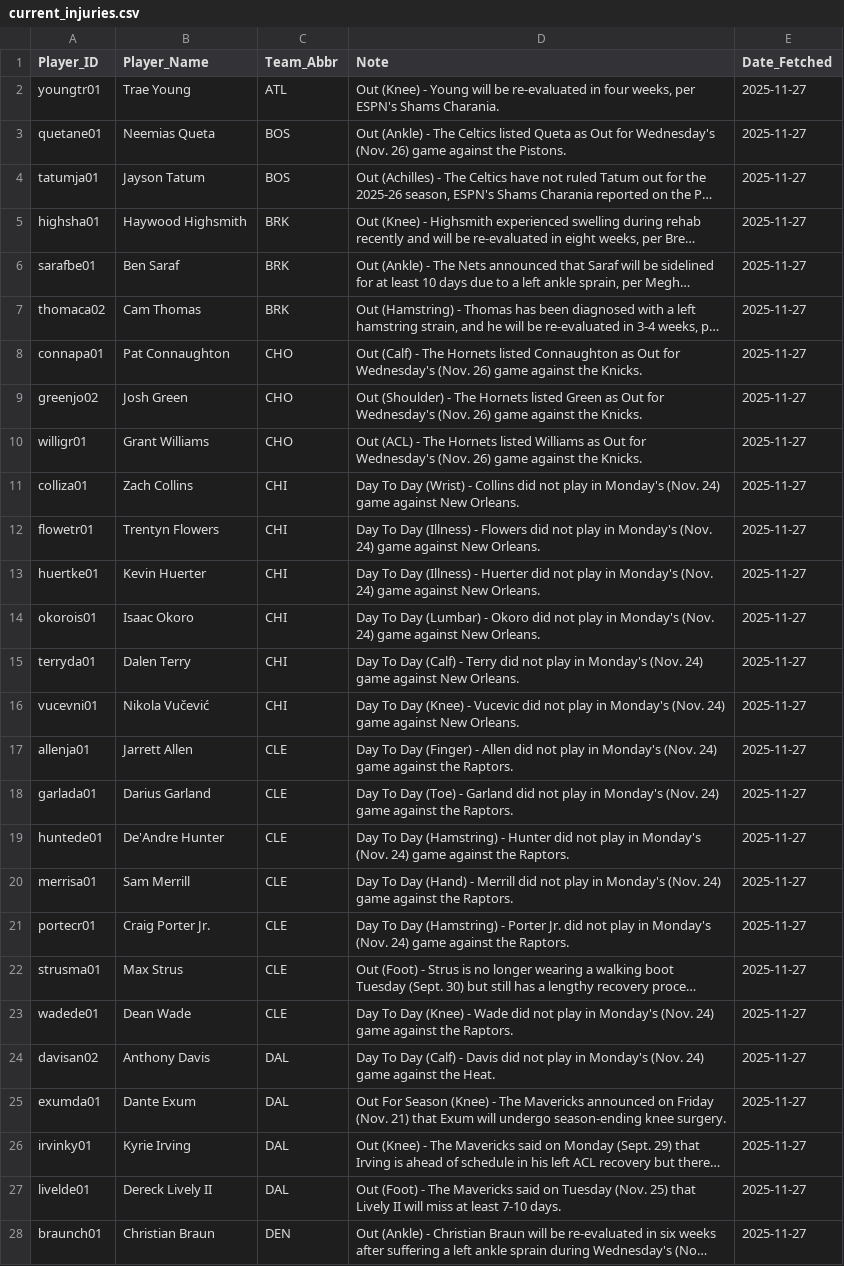
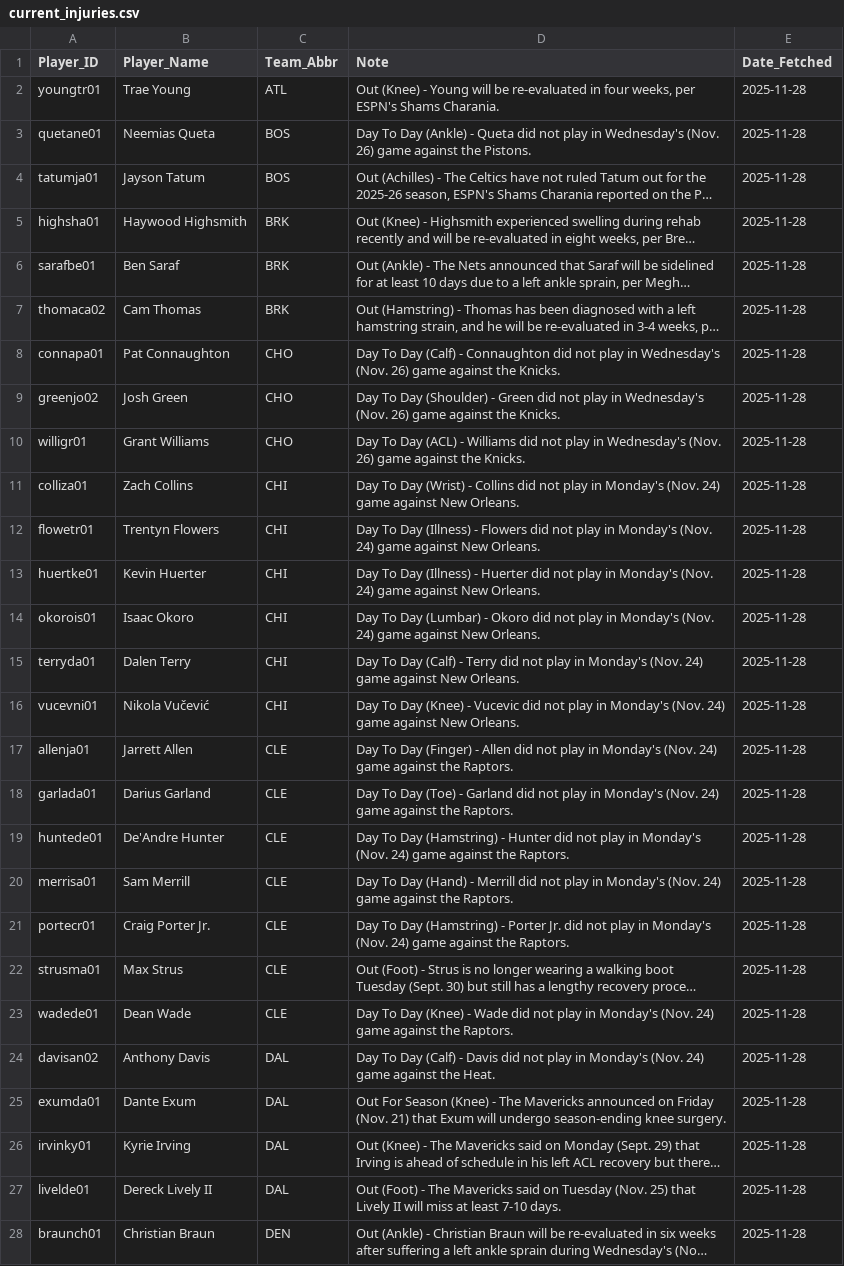
Before and after one commit to Ricky0627/nba-prediction-app, a CSV file: current_injuries.csv, drawn as a sheet; only a part is shown; long unchanged cells end in …; the diff covers the shown part only; the diff names each change by its address in the sheet, - before the commit and + after, or states it on an @@ line.

```diff
--- a/current_injuries.csv
+++ b/current_injuries.csv
-E2:E28 (Date_Fetched): 2025-11-27
+E2:E28 (Date_Fetched): 2025-11-28
-D3 (Note): Out (Ankle) - The Celtics listed Queta as Out for Wednesday's (Nov.…
+D3 (Note): Day To Day (Ankle) - Queta did not play in Wednesday's (Nov.…
-D8 (Note): Out (Calf) - The Hornets listed Connaughton as Out for Wednesday's (Nov.…
+D8 (Note): Day To Day (Calf) - Connaughton did not play in Wednesday's (Nov.…
-D9 (Note): Out (Shoulder) - The Hornets listed Green as Out for Wednesday's (Nov.…
+D9 (Note): Day To Day (Shoulder) - Green did not play in Wednesday's (Nov.…
-D10 (Note): Out (ACL) - The Hornets listed Williams as Out for Wednesday's (Nov.…
+D10 (Note): Day To Day (ACL) - Williams did not play in Wednesday's (Nov.…
```
Also changed, not shown: 10 removed rows and 92 edited cells elsewhere in this file, final_analysis_report.csv, final_analysis_report_graded.csv, 5 other files.
